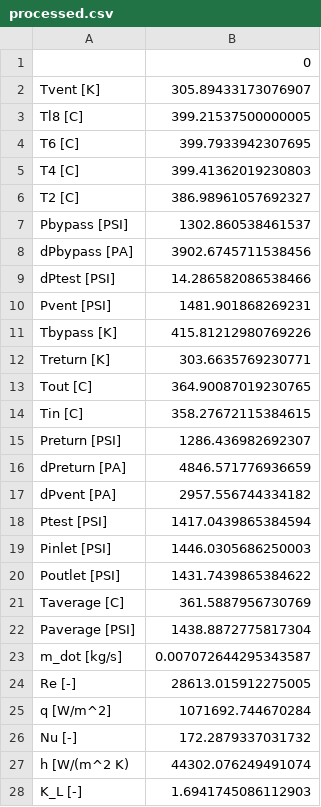
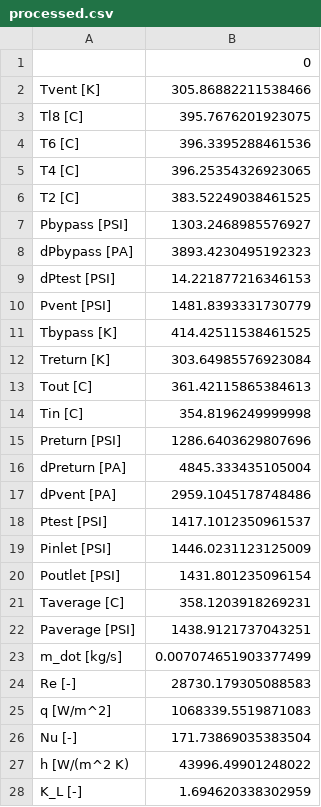
Before and after one commit to ml-ME-gatech/sensor, a CSV file: examples/example_db/06_27_2017 12_20_310000/processed.csv, drawn as a sheet.

```diff
--- a/examples/example_db/06_27_2017 12_20_310000/processed.csv
+++ b/examples/example_db/06_27_2017 12_20_310000/processed.csv
@@ -1,28 +1,28 @@
 ,0
-Tvent [K],305.89433173076907
-Tl8 [C],399.21537500000005
-T6 [C],399.7933942307695
-T4 [C],399.41362019230803
-T2 [C],386.98961057692327
-Pbypass [PSI],1302.860538461537
-dPbypass [PA],3902.6745711538456
-dPtest [PSI],14.286582086538466
-Pvent [PSI],1481.901868269231
-Tbypass [K],415.81212980769226
-Treturn [K],303.6635769230771
-Tout [C],364.90087019230765
-Tin [C],358.27672115384615
-Preturn [PSI],1286.436982692307
-dPreturn [PA],4846.571776936659
-dPvent [PA],2957.556744334182
-Ptest [PSI],1417.0439865384594
-Pinlet [PSI],1446.0305686250003
-Poutlet [PSI],1431.7439865384622
-Taverage [C],361.5887956730769
-Paverage [PSI],1438.8872775817304
-m_dot [kg/s],0.007072644295343587
-Re [-],28613.015912275005
-q [W/m^2],1071692.744670284
-Nu [-],172.2879337031732
-h [W/(m^2 K),44302.076249491074
-K_L [-],1.6941745086112903
+Tvent [K],305.86882211538466
+Tl8 [C],395.7676201923075
+T6 [C],396.3395288461536
+T4 [C],396.25354326923065
+T2 [C],383.52249038461525
+Pbypass [PSI],1303.2468985576927
+dPbypass [PA],3893.4230495192323
+dPtest [PSI],14.221877216346153
+Pvent [PSI],1481.8393331730779
+Tbypass [K],414.42511538461525
+Treturn [K],303.64985576923084
+Tout [C],361.42115865384613
+Tin [C],354.8196249999998
+Preturn [PSI],1286.6403629807696
+dPreturn [PA],4845.333435105004
+dPvent [PA],2959.1045178748486
+Ptest [PSI],1417.1012350961537
+Pinlet [PSI],1446.0231123125009
+Poutlet [PSI],1431.801235096154
+Taverage [C],358.1203918269231
+Paverage [PSI],1438.9121737043251
+m_dot [kg/s],0.007074651903377499
+Re [-],28730.179305088583
+q [W/m^2],1068339.5519871083
+Nu [-],171.73869035383504
+h [W/(m^2 K),43996.49901248022
+K_L [-],1.694620338302959
```
Also changed, not shown: examples/example_db/08_25_2017 13_57_300000/processed.csv, examples/example_db/08_25_2017 13_57_300000/processed_uncertainty.csv, 7 other files.
